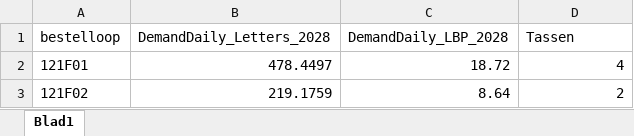
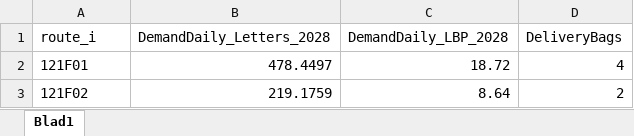
Before and after one commit to mqhkuiper/PostNL, an Excel workbook: Demand2028.xlsx, sheet Blad1, drawn as a sheet; only a part is shown; values as stored, in another font and other column widths than the file's, no borders; table styles not drawn; the diff names each change by its address in the sheet, - before the commit and + after, or states it on an @@ line.

```diff
--- a/Demand2028.xlsx (sheet Blad1)
+++ b/Demand2028.xlsx (sheet Blad1)
-A1: bestelloop
+A1: route_i
-D1: Tassen
+D1: DeliveryBags
```
Also changed, not shown: 4 other files.
